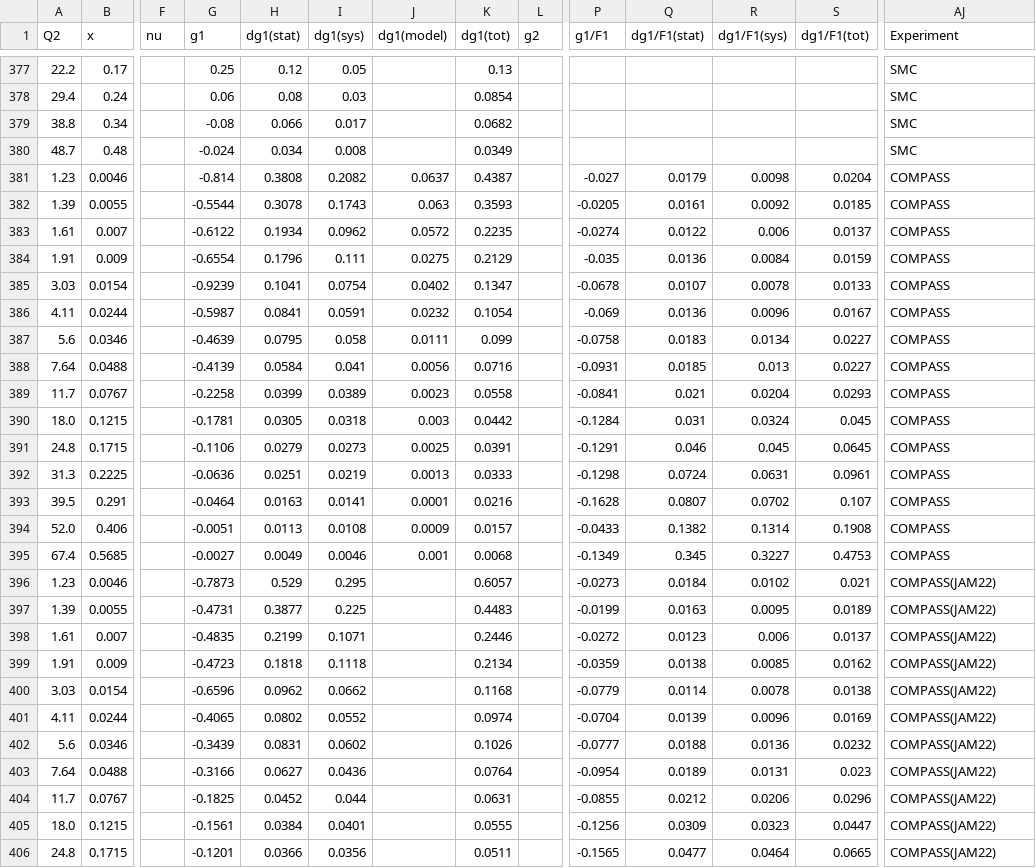
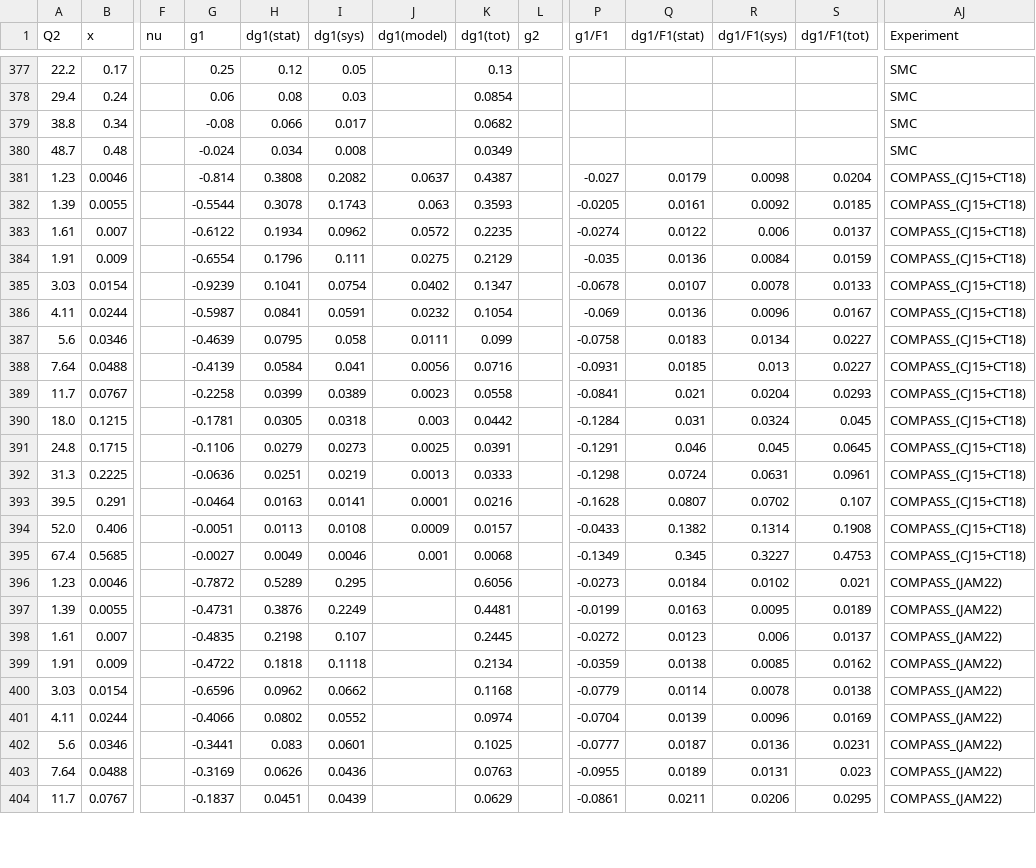
Before and after one commit to qnz3gx/sim.github.io, a CSV file: NeutronData.csv, drawn as a sheet; only a part is shown, gaps mark what is left out; removed rows and columns are numbered as before the commit, all else as after; rows hold the shown columns only; the diff covers the shown part only; the diff names each change by its address in the sheet, - before the commit and + after, or states it on an @@ line.

```diff
--- a/NeutronData.csv
+++ b/NeutronData.csv
-AJ381:AJ395 (Experiment): COMPASS
+AJ381:AJ395 (Experiment): COMPASS_(CJ15+CT18)
-G396 (g1): -0.7873
+G396 (g1): -0.7872
-H396 (dg1(stat)): 0.529
+H396 (dg1(stat)): 0.5289
-K396 (dg1(tot)): 0.6057
+K396 (dg1(tot)): 0.6056
-AJ396:AJ404 (Experiment): COMPASS(JAM22)
+AJ396:AJ404 (Experiment): COMPASS_(JAM22)
-H397 (dg1(stat)): 0.3877
+H397 (dg1(stat)): 0.3876
-I397 (dg1(sys)): 0.225
+I397 (dg1(sys)): 0.2249
-K397 (dg1(tot)): 0.4483
+K397 (dg1(tot)): 0.4481
-H398 (dg1(stat)): 0.2199
+H398 (dg1(stat)): 0.2198
-I398 (dg1(sys)): 0.1071
+I398 (dg1(sys)): 0.107
-K398 (dg1(tot)): 0.2446
+K398 (dg1(tot)): 0.2445
-G399 (g1): -0.4723
+G399 (g1): -0.4722
-G401 (g1): -0.4065
+G401 (g1): -0.4066
-G402 (g1): -0.3439
+G402 (g1): -0.3441
-H402 (dg1(stat)): 0.0831
+H402 (dg1(stat)): 0.083
-I402 (dg1(sys)): 0.0602
+I402 (dg1(sys)): 0.0601
-K402 (dg1(tot)): 0.1026
+K402 (dg1(tot)): 0.1025
-Q402 (dg1/F1(stat)): 0.0188
+Q402 (dg1/F1(stat)): 0.0187
-S402 (dg1/F1(tot)): 0.0232
+S402 (dg1/F1(tot)): 0.0231
-G403 (g1): -0.3166
+G403 (g1): -0.3169
-H403 (dg1(stat)): 0.0627
+H403 (dg1(stat)): 0.0626
-K403 (dg1(tot)): 0.0764
+K403 (dg1(tot)): 0.0763
-P403 (g1/F1): -0.0954
+P403 (g1/F1): -0.0955
-G404 (g1): -0.1825
+G404 (g1): -0.1837
-H404 (dg1(stat)): 0.0452
+H404 (dg1(stat)): 0.0451
-I404 (dg1(sys)): 0.044
+I404 (dg1(sys)): 0.0439
-K404 (dg1(tot)): 0.0631
+K404 (dg1(tot)): 0.0629
-P404 (g1/F1): -0.0855
+P404 (g1/F1): -0.0861
-Q404 (dg1/F1(stat)): 0.0212
+Q404 (dg1/F1(stat)): 0.0211
-S404 (dg1/F1(tot)): 0.0296
+S404 (dg1/F1(tot)): 0.0295
-row 405: 18.0 | 0.1215 |  | -0.1561 | 0.0384 | 0.0401 |  | 0.0555 |  | -0.1256 | 0.0309 | 0.0323 | 0.0447 | COMPASS(JAM22)
-row 406: 24.8 | 0.1715 |  | -0.1201 | 0.0366 | 0.0356 |  | 0.0511 |  | -0.1565 | 0.0477 | 0.0464 | 0.0665 | COMPASS(JAM22)
```
Also changed, not shown: 6 added rows and 4 removed rows elsewhere in this file, DeuteronData.csv, ProtonData.csv, 24 other files.
